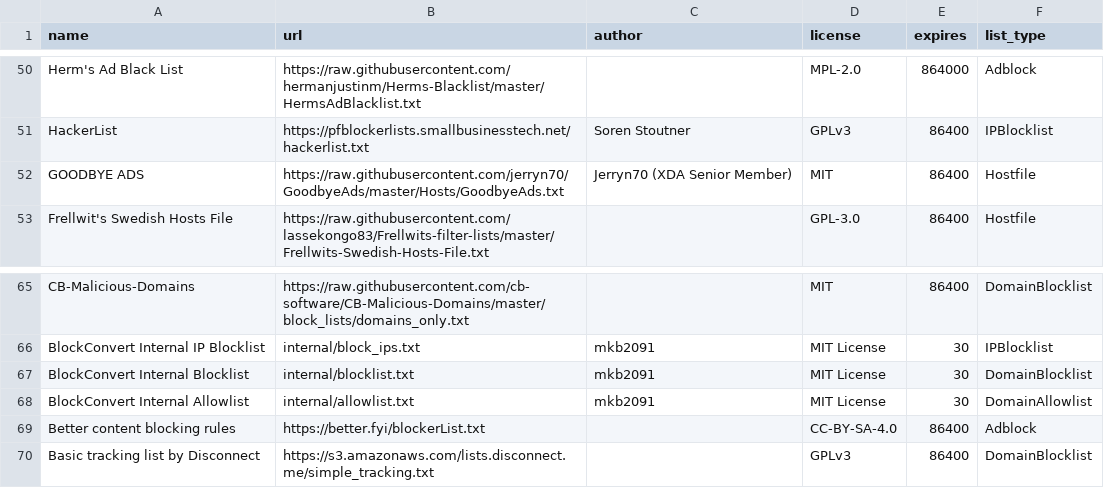
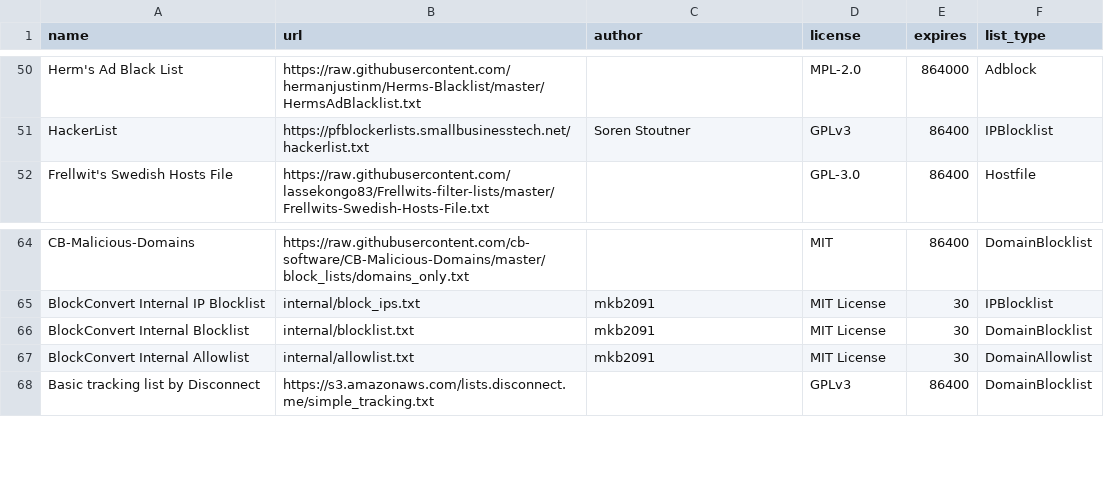
Before and after one commit to mkb2091/blockconvert, a CSV file: filterlists.csv, drawn as a sheet; only a part is shown, gaps mark what is left out.

Commit message:
Built list

```diff
--- a/filterlists.csv
+++ b/filterlists.csv
@@ -51,3 +51,2 @@ Herm's Ad Black List,https://raw.githubusercontent.com/hermanjustinm/Herms-Black
 HackerList,https://pfblockerlists.smallbusinesstech.net/hackerlist.txt,Soren Stoutner,GPLv3,86400,IPBlocklist
-GOODBYE ADS,https://raw.githubusercontent.com/jerryn70/GoodbyeAds/master/Hosts/GoodbyeAds.txt,Jerryn70 (XDA Senior Member),MIT,86400,Hostfile
 Frellwit's Swedish Hosts File,https://raw.githubusercontent.com/lassekongo83/Frellwits-filter-lists/master/Frellwits-Swedish-Hosts-File.txt,,GPL-3.0,86400,Hostfile
@@ -68,3 +67,2 @@ BlockConvert Internal Blocklist,internal/blocklist.txt,mkb2091,MIT License,30,Do
 BlockConvert Internal Allowlist,internal/allowlist.txt,mkb2091,MIT License,30,DomainAllowlist
-Better content blocking rules,https://better.fyi/blockerList.txt,,CC-BY-SA-4.0,86400,Adblock
 Basic tracking list by Disconnect,https://s3.amazonaws.com/lists.disconnect.me/simple_tracking.txt,,GPLv3,86400,DomainBlocklist
```
Also changed, not shown: 14 other files.
